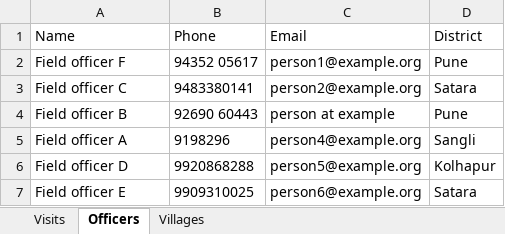
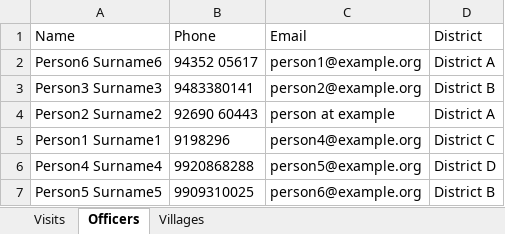
Before and after one commit to bprashanth/io, an Excel workbook: benchmarks/runs/2026-11-06-oss-desktop-independent/cowork/file-skills/field_programme_tracker/mock.xlsx, sheet Officers, drawn as a sheet; values as stored, in another font and other column widths than the file's, no borders; the diff names each change by its address in the sheet, - before the commit and + after, or states it on an @@ line.

Commit message:
Field programme tracker v2 (re-taught: one line per officer); scrubbed questions use the mock's own fakes

```diff
--- a/benchmarks/runs/2026-11-06-oss-desktop-independent/cowork/file-skills/field_programme_tracker/mock.xlsx (sheet Officers)
+++ b/benchmarks/runs/2026-11-06-oss-desktop-independent/cowork/file-skills/field_programme_tracker/mock.xlsx (sheet Officers)
-A2 (Name): Field officer F
+A2 (Name): Person6 Surname6
-D2 (District): Pune
+D2 (District): District A
-A3 (Name): Field officer C
+A3 (Name): Person3 Surname3
-D3 (District): Satara
+D3 (District): District B
-A4 (Name): Field officer B
+A4 (Name): Person2 Surname2
-D4 (District): Pune
+D4 (District): District A
-A5 (Name): Field officer A
+A5 (Name): Person1 Surname1
-D5 (District): Sangli
+D5 (District): District C
-A6 (Name): Field officer D
+A6 (Name): Person4 Surname4
-D6 (District): Kolhapur
+D6 (District): District D
-A7 (Name): Field officer E
+A7 (Name): Person5 Surname5
-D7 (District): Satara
+D7 (District): District B
```
Also changed, not shown: sheet Visits, sheet Villages, 5 other files.
